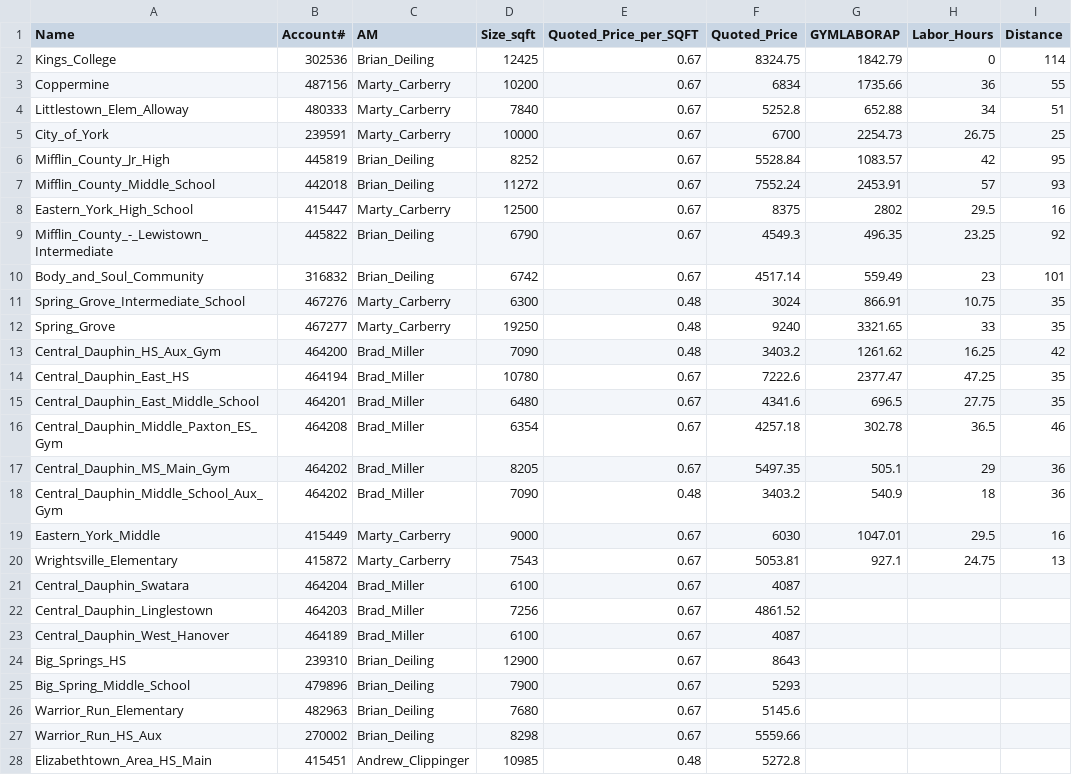
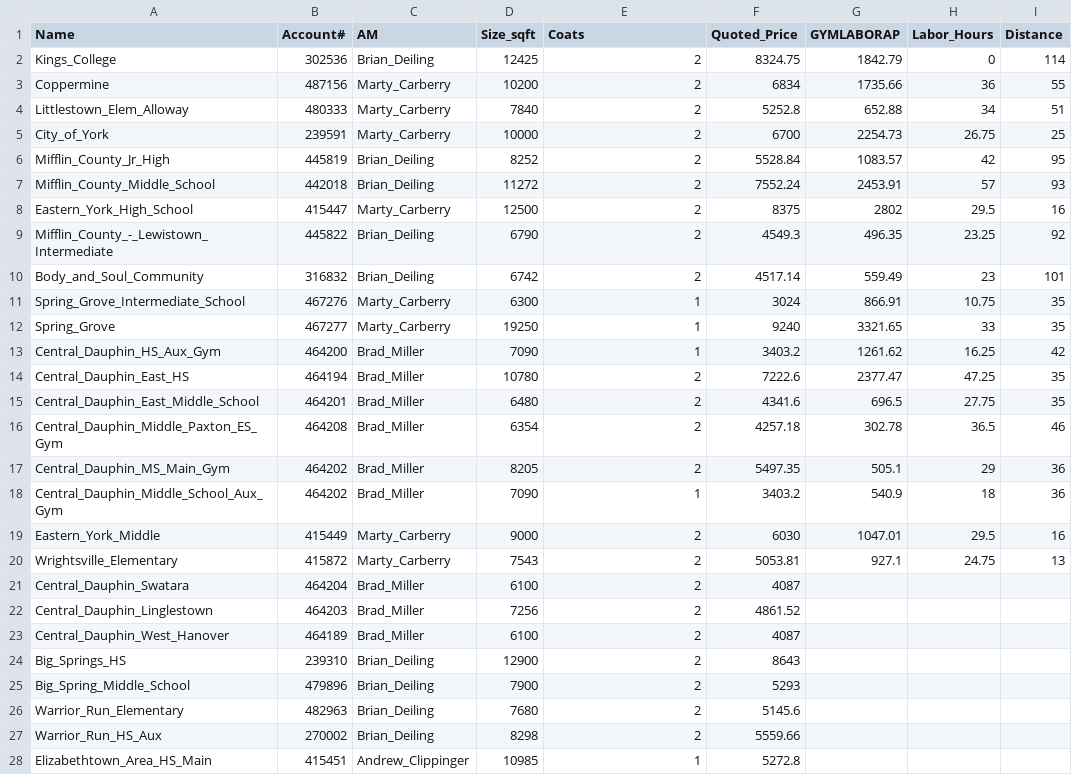
Before and after one commit to michaelpointek/gym_floor_analysis, a CSV file: gym_floor_raw.csv, drawn as a sheet; only a part is shown; the diff covers the shown part only; the diff names each change by its address in the sheet, - before the commit and + after, or states it on an @@ line.

```diff
--- a/gym_floor_raw.csv
+++ b/gym_floor_raw.csv
-E1: Quoted_Price_per_SQFT
+E1: Coats
-E2:E10 (Coats): 0.67
+E2:E10 (Coats): 2
-E11:E13 (Coats): 0.48
+E11:E13 (Coats): 1
-E14:E17 (Coats): 0.67
+E14:E17 (Coats): 2
-E18 (Coats): 0.48
+E18 (Coats): 1
-E19:E27 (Coats): 0.67
+E19:E27 (Coats): 2
-E28 (Coats): 0.48
+E28 (Coats): 1
```
Also changed, not shown: 21 edited cells elsewhere in this file, 2 other files.
